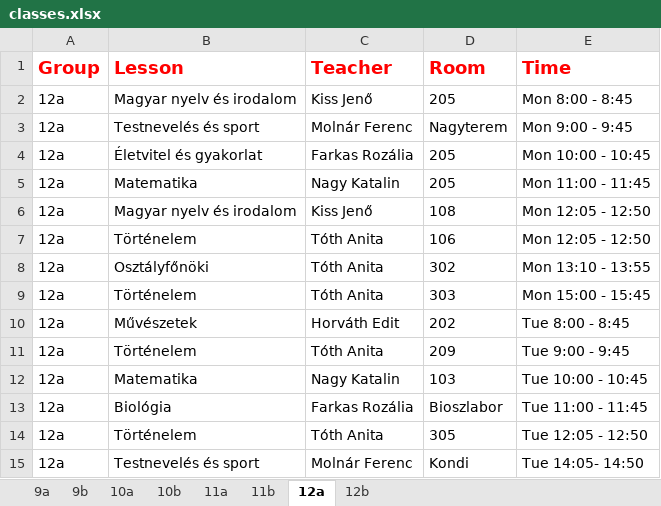
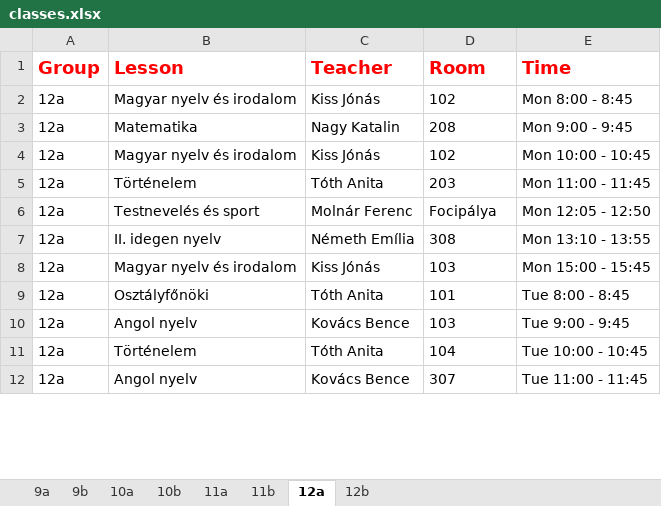
Before and after one commit to eszter1999/onlab-schedule, an Excel workbook: out/production/school-schedule/classes.xlsx, sheet 12a, drawn as a sheet; only a part is shown; values as stored, in another font and other column widths than the file's, no borders; removed rows and columns are numbered as before the commit, all else as after; the diff covers the shown part only; the diff names each change by its address in the sheet, - before the commit and + after, or states it on an @@ line.

```diff
--- a/out/production/school-schedule/classes.xlsx (sheet 12a)
+++ b/out/production/school-schedule/classes.xlsx (sheet 12a)
-C2 (Teacher): Kiss Jenő
+C2 (Teacher): Kiss Jónás
-D2 (Room): 205
+D2 (Room): 102
-row 3: 12a | Testnevelés és sport | Molnár Ferenc | Nagyterem | Mon 9:00 - 9:45
-row 4: 12a | Életvitel és gyakorlat | Farkas Rozália | 205 | Mon 10:00 - 10:45
-D3 (Room): 205
+D3 (Room): 208
-E3 (Time): Mon 11:00 - 11:45
+E3 (Time): Mon 9:00 - 9:45
-C4 (Teacher): Kiss Jenő
+C4 (Teacher): Kiss Jónás
-D4 (Room): 108
+D4 (Room): 102
-E4 (Time): Mon 12:05 - 12:50
+E4 (Time): Mon 10:00 - 10:45
-D5 (Room): 106
+D5 (Room): 203
-E5 (Time): Mon 12:05 - 12:50
+E5 (Time): Mon 11:00 - 11:45
+row 6: 12a | Testnevelés és sport | Molnár Ferenc | Focipálya | Mon 12:05 - 12:50
-B7 (Lesson): Osztályfőnöki
+B7 (Lesson): II. idegen nyelv
-C7 (Teacher): Tóth Anita
+C7 (Teacher): Németh Emília
-D7 (Room): 302
+D7 (Room): 308
-B8 (Lesson): Történelem
+B8 (Lesson): Magyar nyelv és irodalom
-C8 (Teacher): Tóth Anita
+C8 (Teacher): Kiss Jónás
-D8 (Room): 303
+D8 (Room): 103
-row 10: 12a | Művészetek | Horváth Edit | 202 | Tue 8:00 - 8:45
-B9 (Lesson): Történelem
+B9 (Lesson): Osztályfőnöki
-D9 (Room): 209
+D9 (Room): 101
-E9 (Time): Tue 9:00 - 9:45
+E9 (Time): Tue 8:00 - 8:45
-B10 (Lesson): Matematika
+B10 (Lesson): Angol nyelv
-C10 (Teacher): Nagy Katalin
+C10 (Teacher): Kovács Bence
-E10 (Time): Tue 10:00 - 10:45
+E10 (Time): Tue 9:00 - 9:45
-row 13: 12a | Biológia | Farkas Rozália | Bioszlabor | Tue 11:00 - 11:45
-D11 (Room): 305
+D11 (Room): 104
-E11 (Time): Tue 12:05 - 12:50
+E11 (Time): Tue 10:00 - 10:45
-B12 (Lesson): Testnevelés és sport
+B12 (Lesson): Angol nyelv
-C12 (Teacher): Molnár Ferenc
+C12 (Teacher): Kovács Bence
-D12 (Room): Kondi
+D12 (Room): 307
-E12 (Time): Tue 14:05- 14:50
+E12 (Time): Tue 11:00 - 11:45
```
Also changed, not shown: 9 added rows, 6 removed rows and 34 edited cells elsewhere in this sheet, sheet 11a, sheet 9b, sheet 11b, sheet 10b, sheet 10a, sheet 9a, 1 more sheet, classes.xlsx, 12 other files.
